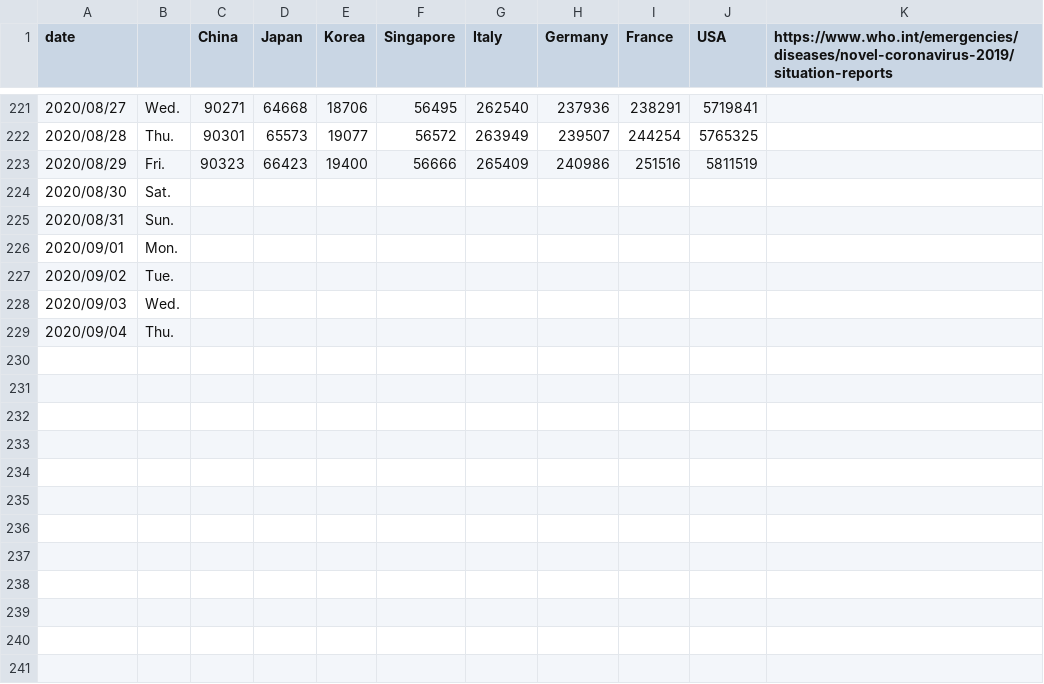
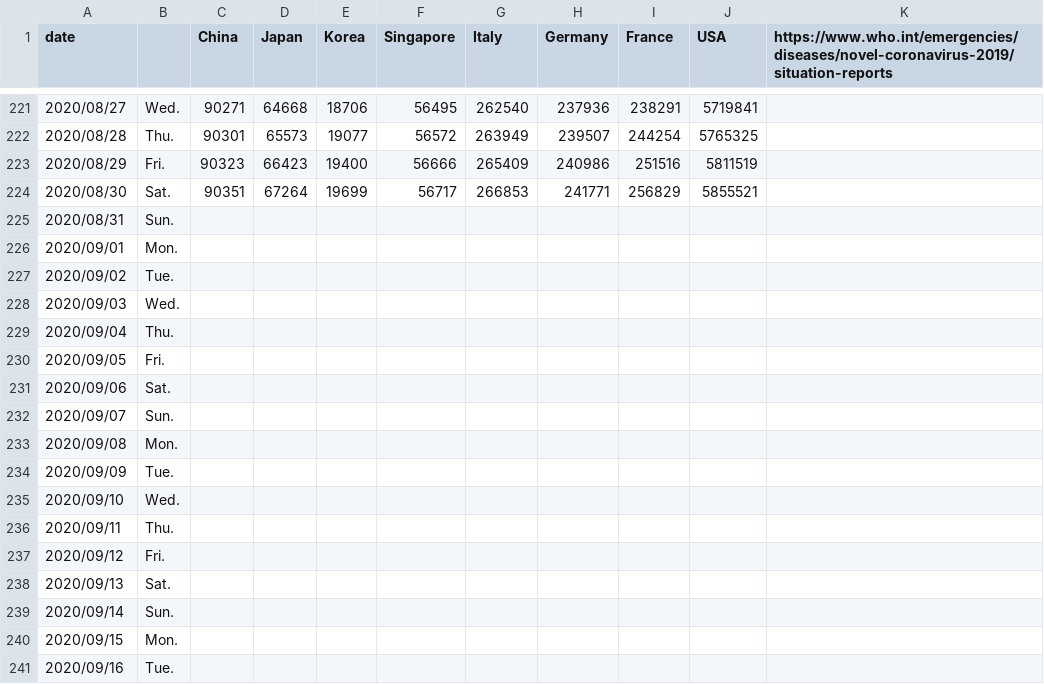
Before and after one commit to yoneken/covid19jp, a CSV file: COVID_2019.csv, drawn as a sheet; only a part is shown, gaps mark what is left out.

```diff
--- a/COVID_2019.csv
+++ b/COVID_2019.csv
@@ -223,3 +223,3 @@ date,,China,Japan,Korea,Singapore,Italy,Germany,France,USA,https://www.who.int/e
 2020/08/29,Fri.,90323,66423,19400,56666,265409,240986,251516,5811519,
-2020/08/30,Sat.,,,,,,,,,
+2020/08/30,Sat.,90351,67264,19699,56717,266853,241771,256829,5855521,
 2020/08/31,Sun.,,,,,,,,,
@@ -229 +229,13 @@ date,,China,Japan,Korea,Singapore,Italy,Germany,France,USA,https://www.who.int/e
 2020/09/04,Thu.,,,,,,,,,
+2020/09/05,Fri.,,,,,,,,,
+2020/09/06,Sat.,,,,,,,,,
+2020/09/07,Sun.,,,,,,,,,
+2020/09/08,Mon.,,,,,,,,,
+2020/09/09,Tue.,,,,,,,,,
+2020/09/10,Wed.,,,,,,,,,
+2020/09/11,Thu.,,,,,,,,,
+2020/09/12,Fri.,,,,,,,,,
+2020/09/13,Sat.,,,,,,,,,
+2020/09/14,Sun.,,,,,,,,,
+2020/09/15,Mon.,,,,,,,,,
+2020/09/16,Tue.,,,,,,,,,
```
Also changed, not shown: 1 other file.
